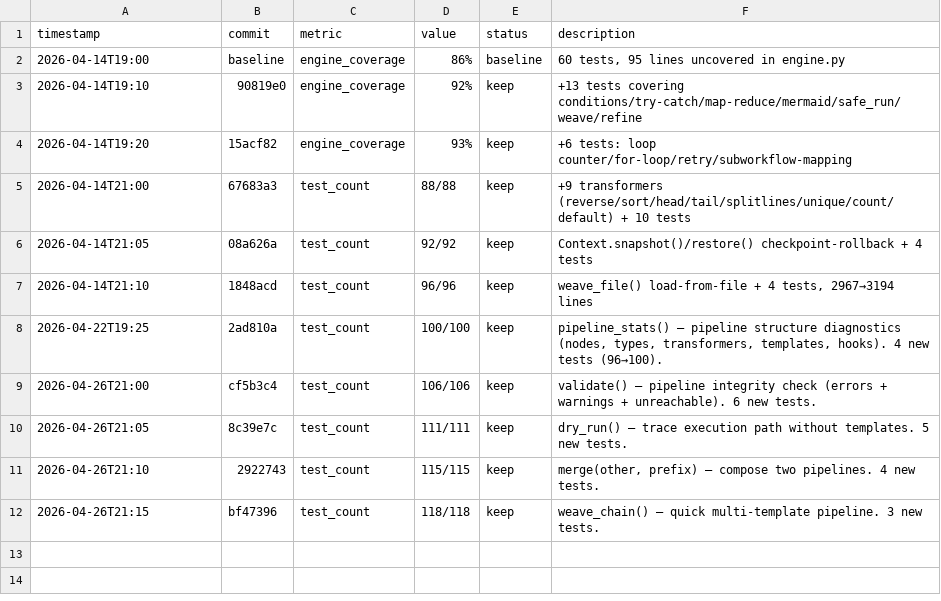
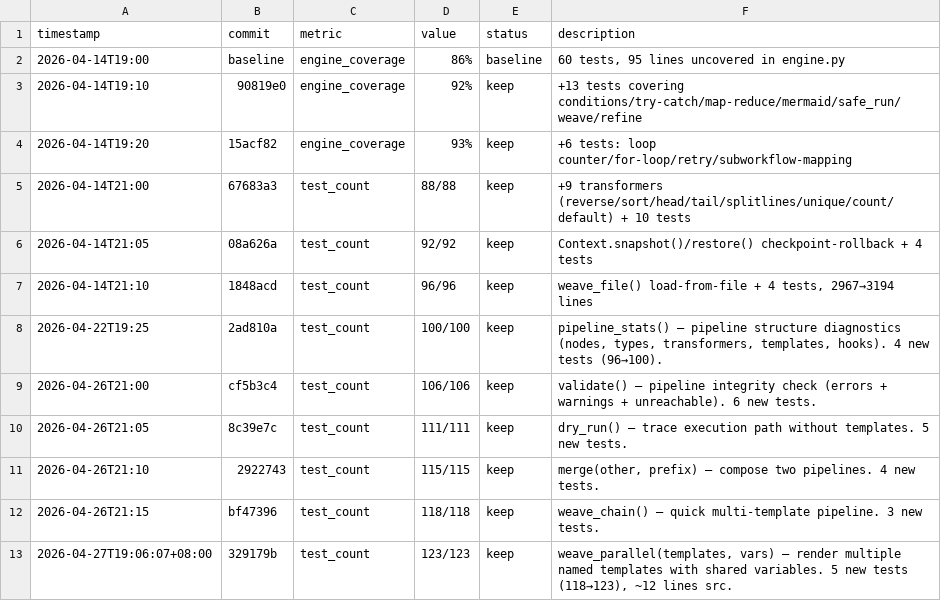
Before and after one commit to robertsong2019/prompt-weaver, a TSV file: experiments.tsv, drawn as a sheet; the diff names each change by its address in the sheet, - before the commit and + after, or states it on an @@ line.

```diff
--- a/experiments.tsv
+++ b/experiments.tsv
+row 13: 2026-04-27T19:06:07+08:00 | 329179b | test_count | 123/123 | keep | weave_parallel(templates, vars) — render multiple named templates with shared variables. 5 new tests (118→123), ~12 lines src.
```
Also changed, not shown: 2 other files.
